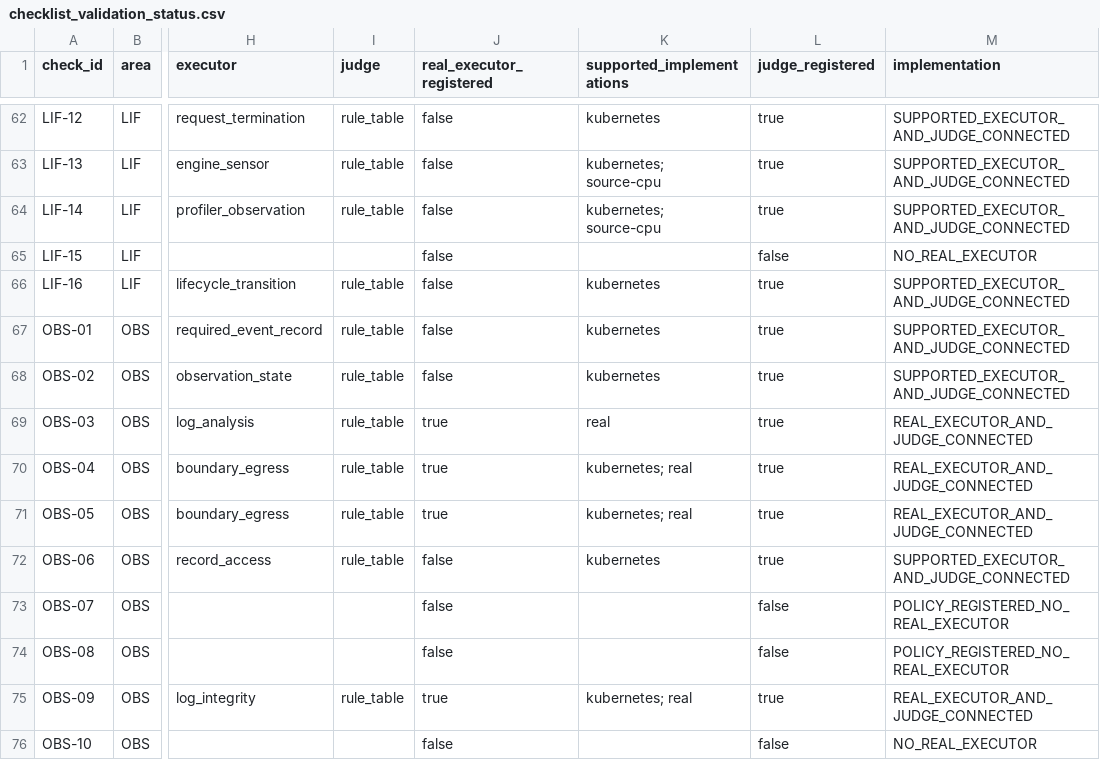
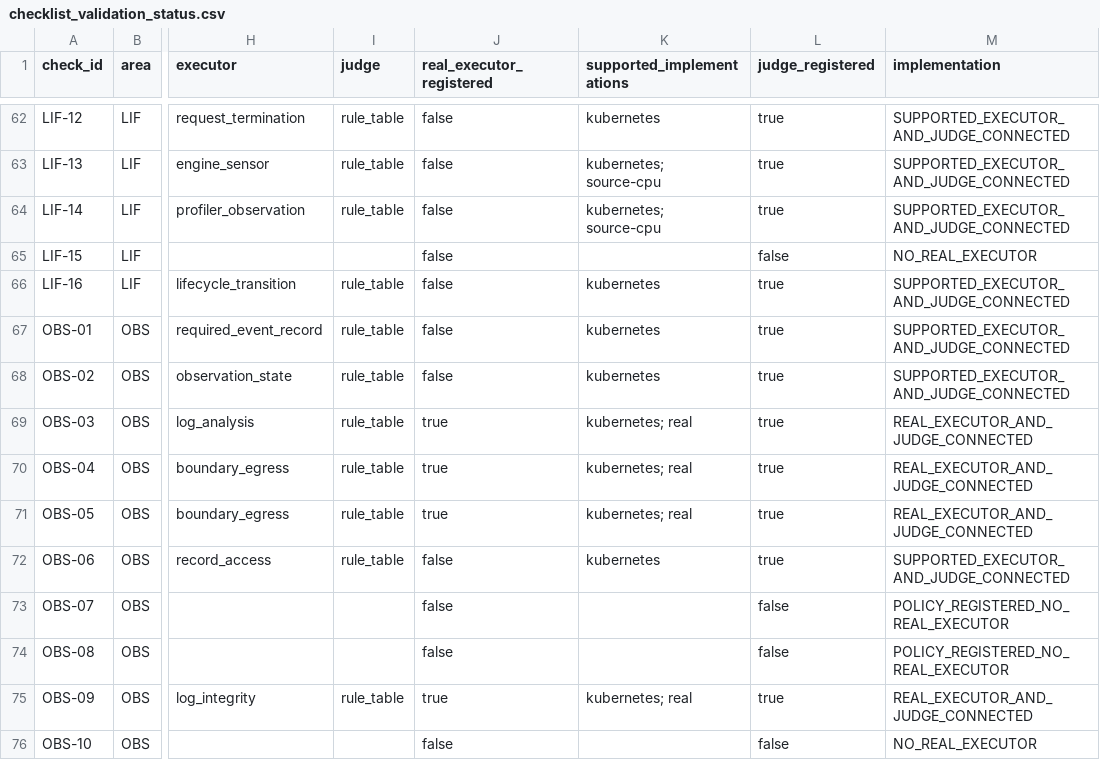
Before and after one commit to dohashelby/byul, a CSV file: update/docs/checklist_validation_status.csv, drawn as a sheet; only a part is shown, gaps mark what is left out; the diff names each change by its address in the sheet, - before the commit and + after, or states it on an @@ line.

Commit message:
Refresh checklist status for Kubernetes log analysis

```diff
--- a/update/docs/checklist_validation_status.csv
+++ b/update/docs/checklist_validation_status.csv
-K69 (supported_implementations): real
+K69 (supported_implementations): kubernetes; real
```
